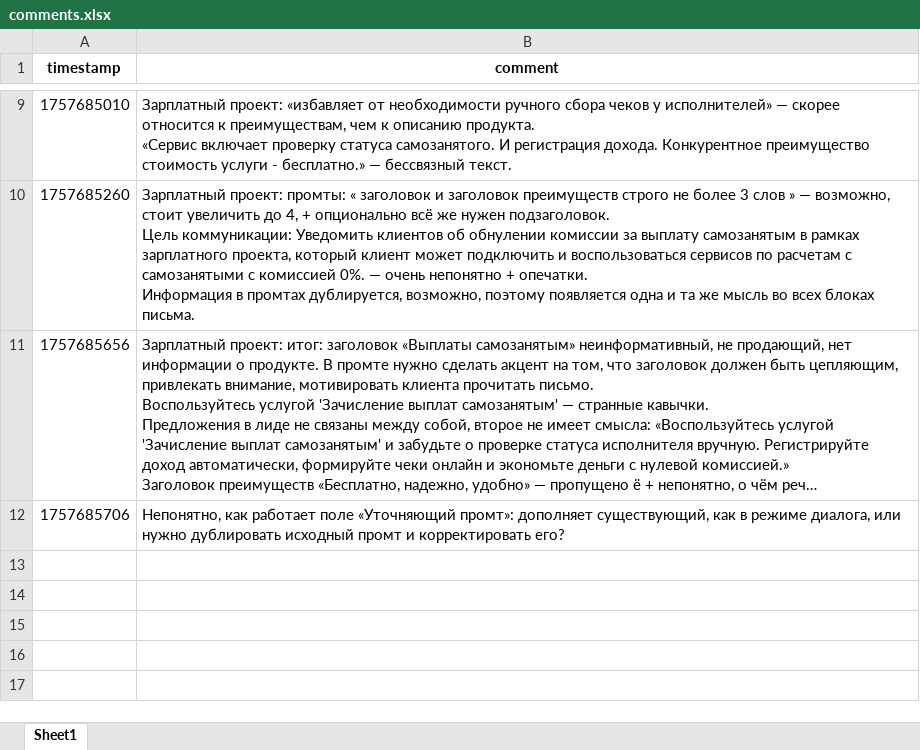
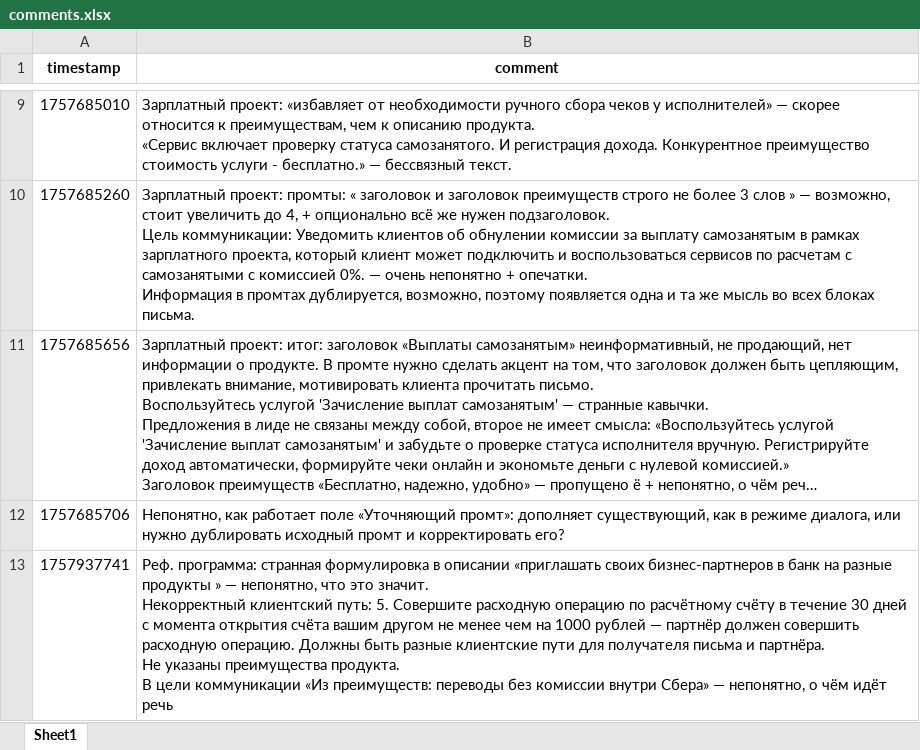
Before and after one commit to fruitpicker01/E_mail_gen, an Excel workbook: comments/comments.xlsx, sheet Sheet1, drawn as a sheet; only a part is shown, gaps mark what is left out; long unchanged cells end in …; values as stored, in another font and other column widths than the file's, no borders; ↵ is a line break in a cell; the diff names each change by its address in the sheet, - before the commit and + after, or states it on an @@ line.

Commit message:
update comments.xlsx (1757937741)

```diff
--- a/comments/comments.xlsx (sheet Sheet1)
+++ b/comments/comments.xlsx (sheet Sheet1)
+row 13: 1757937741 | Реф. программа: странная формулировка в описании «приглашать своих бизнес-партнеров в банк на разные продукты » — непонятно, что это значит. ↵ Некорректный клиентский путь: 5. Совершите расходную операцию по расчётному счёту в течение 30 дней с момента открытия счёта вашим другом не менее чем на 1000 рублей — партнёр должен совершить расходную операцию. Должны быть разные клиентские пути для получателя письма и партнёра. ↵ Не указаны преимущества продукта. ↵ В цели коммуникации «Из преимуществ: переводы без комиссии внутри Сбера» — непонятно, о чём идёт речь
```
